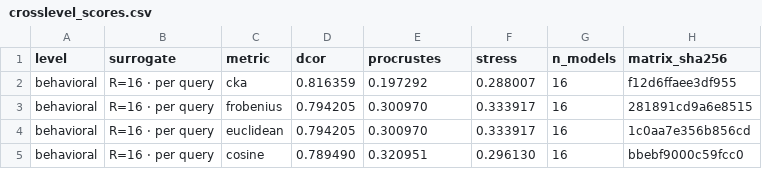
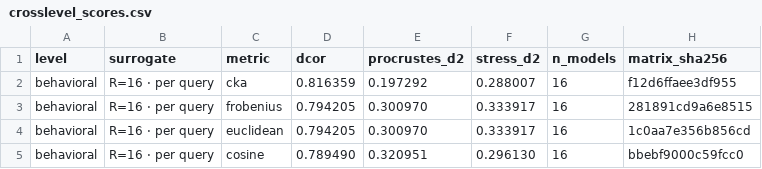
Before and after one commit to circlethepi/model-taxonomy, a CSV file: figures/simplex3_qwen_v4/crosslevel_scores.csv, drawn as a sheet; only a part is shown.

```diff
--- a/figures/simplex3_qwen_v4/crosslevel_scores.csv
+++ b/figures/simplex3_qwen_v4/crosslevel_scores.csv
@@ -1,2 +1,2 @@
-level,surrogate,metric,dcor,procrustes,stress,n_models,matrix_sha256
+level,surrogate,metric,dcor,procrustes_d2,stress_d2,n_models,matrix_sha256
 behavioral,R=16 · per query,cka,0.816359,0.197292,0.288007,16,f12d6ffaee3df955
```
Also changed, not shown: 5 other files.
